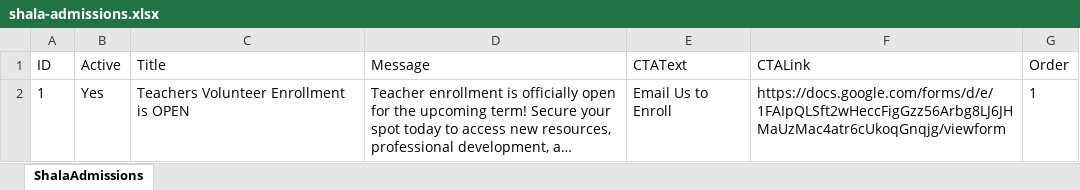
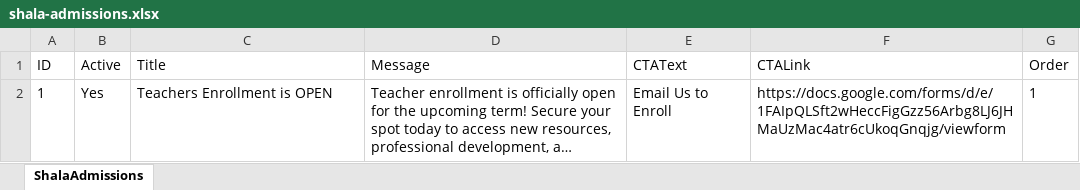
Before and after one commit to sankalpmarathimandal-debug/SankalpMarathiMandalWebsite, an Excel workbook: data/shala-admissions.xlsx, sheet ShalaAdmissions, drawn as a sheet; long unchanged cells end in …; values as stored, in another font and other column widths than the file's, no borders; the diff names each change by its address in the sheet, - before the commit and + after, or states it on an @@ line.

Commit message:
Admin: edit data/shala-admissions.xlsx via table editor

```diff
--- a/data/shala-admissions.xlsx (sheet ShalaAdmissions)
+++ b/data/shala-admissions.xlsx (sheet ShalaAdmissions)
-C2 (Title): Teachers Volunteer Enrollment is OPEN
+C2 (Title): Teachers Enrollment is OPEN
```
